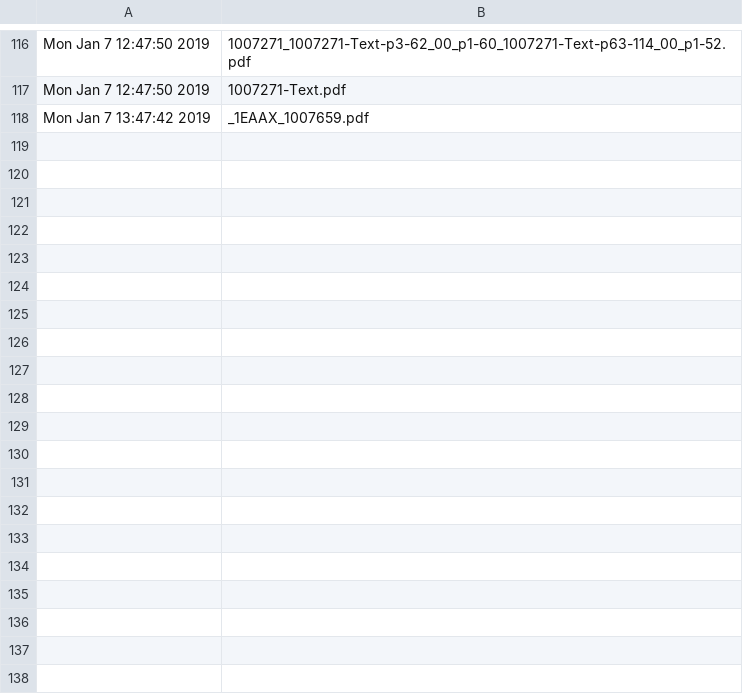
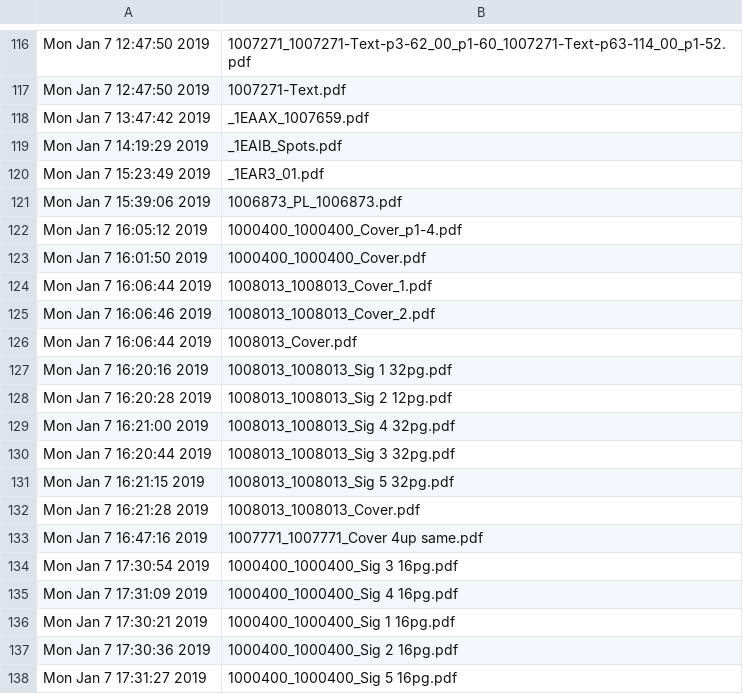
Before and after one commit to McFunston/JDFTools, a CSV file: PythonScheduleTools/ProofLog.csv, drawn as a sheet; only a part is shown, gaps mark what is left out; the diff covers the shown part only; the diff names each change by its address in the sheet, - before the commit and + after, or states it on an @@ line.

```diff
--- a/PythonScheduleTools/ProofLog.csv
+++ b/PythonScheduleTools/ProofLog.csv
+row 119: Mon Jan 7 14:19:29 2019 | _1EAIB_Spots.pdf
+row 120: Mon Jan 7 15:23:49 2019 | _1EAR3_01.pdf
+row 121: Mon Jan 7 15:39:06 2019 | 1006873_PL_1006873.pdf
+row 122: Mon Jan 7 16:05:12 2019 | 1000400_1000400_Cover_p1-4.pdf
+row 123: Mon Jan 7 16:01:50 2019 | 1000400_1000400_Cover.pdf
+row 124: Mon Jan 7 16:06:44 2019 | 1008013_1008013_Cover_1.pdf
+row 125: Mon Jan 7 16:06:46 2019 | 1008013_1008013_Cover_2.pdf
+row 126: Mon Jan 7 16:06:44 2019 | 1008013_Cover.pdf
+row 127: Mon Jan 7 16:20:16 2019 | 1008013_1008013_Sig 1 32pg.pdf
+row 128: Mon Jan 7 16:20:28 2019 | 1008013_1008013_Sig 2 12pg.pdf
+row 129: Mon Jan 7 16:21:00 2019 | 1008013_1008013_Sig 4 32pg.pdf
+row 130: Mon Jan 7 16:20:44 2019 | 1008013_1008013_Sig 3 32pg.pdf
+row 131: Mon Jan 7 16:21:15 2019 | 1008013_1008013_Sig 5 32pg.pdf
+row 132: Mon Jan 7 16:21:28 2019 | 1008013_1008013_Cover.pdf
+row 133: Mon Jan 7 16:47:16 2019 | 1007771_1007771_Cover 4up same.pdf
+row 134: Mon Jan 7 17:30:54 2019 | 1000400_1000400_Sig 3 16pg.pdf
+row 135: Mon Jan 7 17:31:09 2019 | 1000400_1000400_Sig 4 16pg.pdf
+row 136: Mon Jan 7 17:30:21 2019 | 1000400_1000400_Sig 1 16pg.pdf
+row 137: Mon Jan 7 17:30:36 2019 | 1000400_1000400_Sig 2 16pg.pdf
+row 138: Mon Jan 7 17:31:27 2019 | 1000400_1000400_Sig 5 16pg.pdf
```
Also changed, not shown: 11 added rows elsewhere in this file, PythonScheduleTools/PDF-ProofLog.csv, 1 other file.
